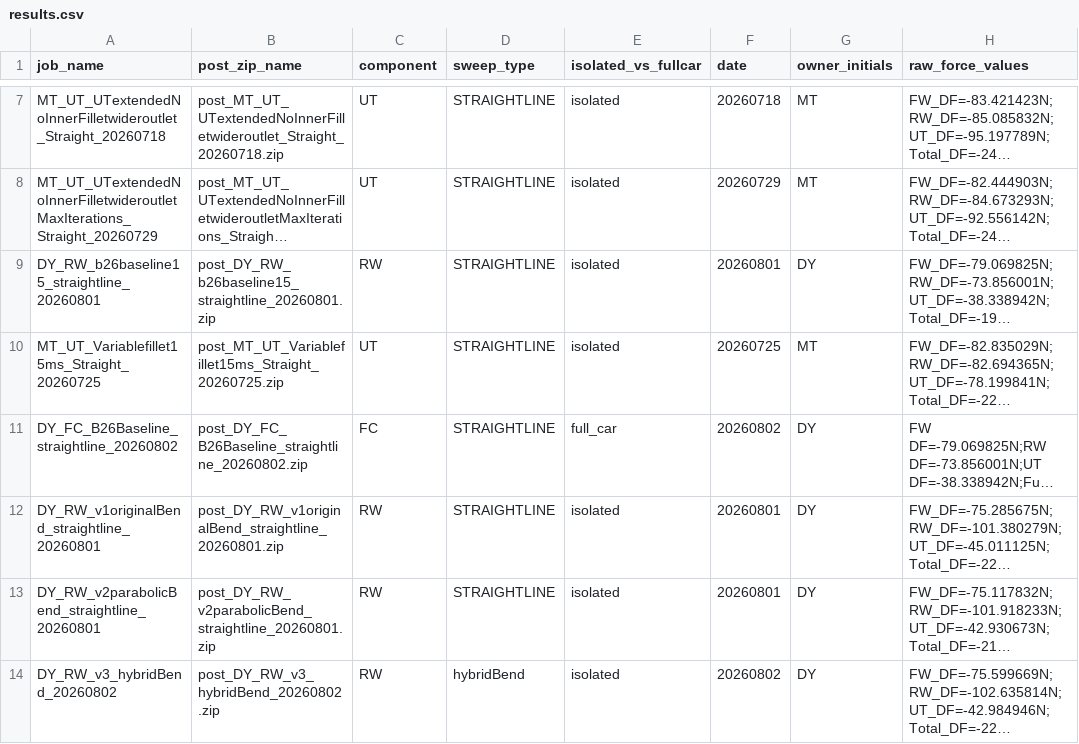
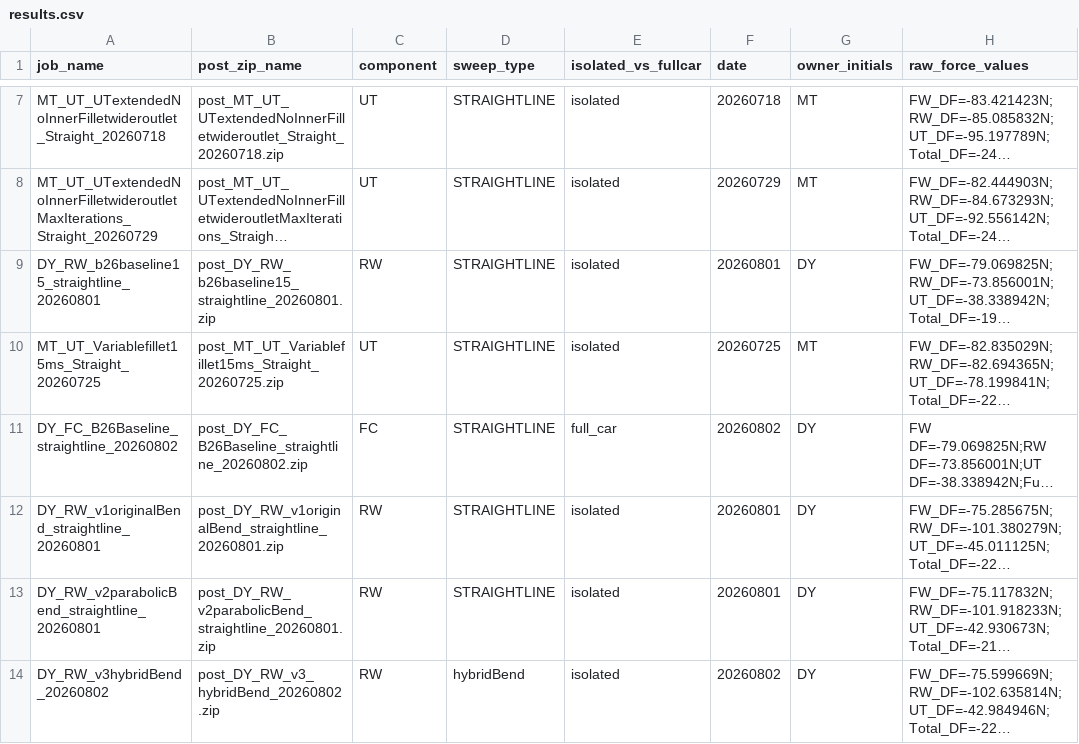
Before and after one commit to amerl07/bfr-data-workflow, a CSV file: data/results.csv, drawn as a sheet; only a part is shown, gaps mark what is left out; long unchanged cells end in …; the diff names each change by its address in the sheet, - before the commit and + after, or states it on an @@ line.

Commit message:
manual fix naming error

```diff
--- a/data/results.csv
+++ b/data/results.csv
-A14 (job_name): DY_RW_v3_hybridBend_20260802
+A14 (job_name): DY_RW_v3hybridBend_20260802
```
